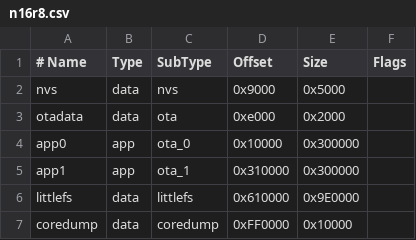
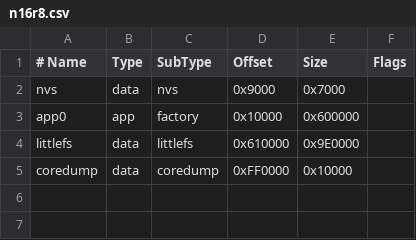
Before and after one commit to NH3andH2O/Satori_3rd_eyes, a CSV file: platformIO/partitions/n16r8.csv, drawn as a sheet.

Commit message:
更新分區表配置

```diff
--- a/platformIO/partitions/n16r8.csv
+++ b/platformIO/partitions/n16r8.csv
@@ -1,6 +1,4 @@
 # Name,   Type, SubType, Offset,  Size, Flags
-nvs,      data, nvs,     0x9000,  0x5000,
-otadata,  data, ota,     0xe000,  0x2000,
-app0,     app,  ota_0,   0x10000, 0x300000,
-app1,     app,  ota_1,   0x310000,0x300000,
+nvs,      data, nvs,     0x9000,  0x7000,
+app0,     app,  factory,   0x10000, 0x600000,
 littlefs, data, littlefs,0x610000,0x9E0000,
```
